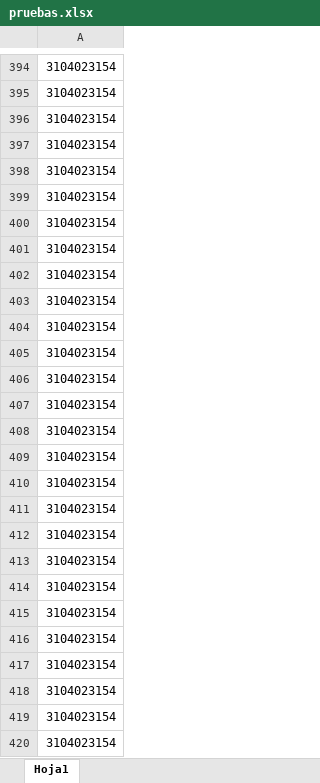
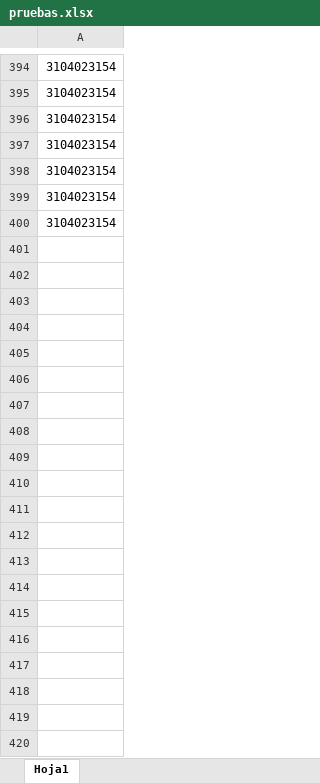
Before and after one commit to Jonatan1014/MGS_Selenium, an Excel workbook: pruebas.xlsx, sheet Hoja1, drawn as a sheet; only a part is shown, gaps mark what is left out; values as stored, in another font and other column widths than the file's, no borders; the diff covers the shown part only; the diff names each change by its address in the sheet, - before the commit and + after, or states it on an @@ line.

```diff
--- a/pruebas.xlsx (sheet Hoja1)
+++ b/pruebas.xlsx (sheet Hoja1)
-row 401: 3104023154
-row 402: 3104023154
-row 403: 3104023154
-row 404: 3104023154
-row 405: 3104023154
-row 406: 3104023154
-row 407: 3104023154
-row 408: 3104023154
-row 409: 3104023154
-row 410: 3104023154
-row 411: 3104023154
-row 412: 3104023154
-row 413: 3104023154
-row 414: 3104023154
-row 415: 3104023154
-row 416: 3104023154
-row 417: 3104023154
-row 418: 3104023154
-row 419: 3104023154
-row 420: 3104023154
```
Also changed, not shown: 1080 removed rows elsewhere in this sheet, pruebastodos.xlsx, 2 other files.
